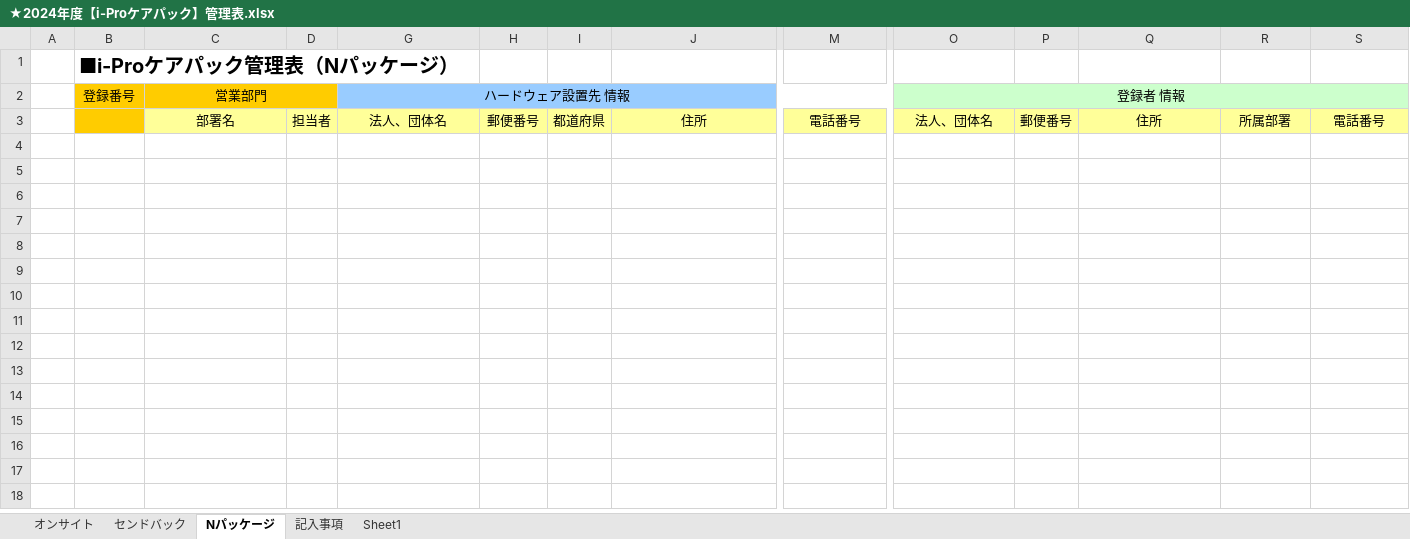
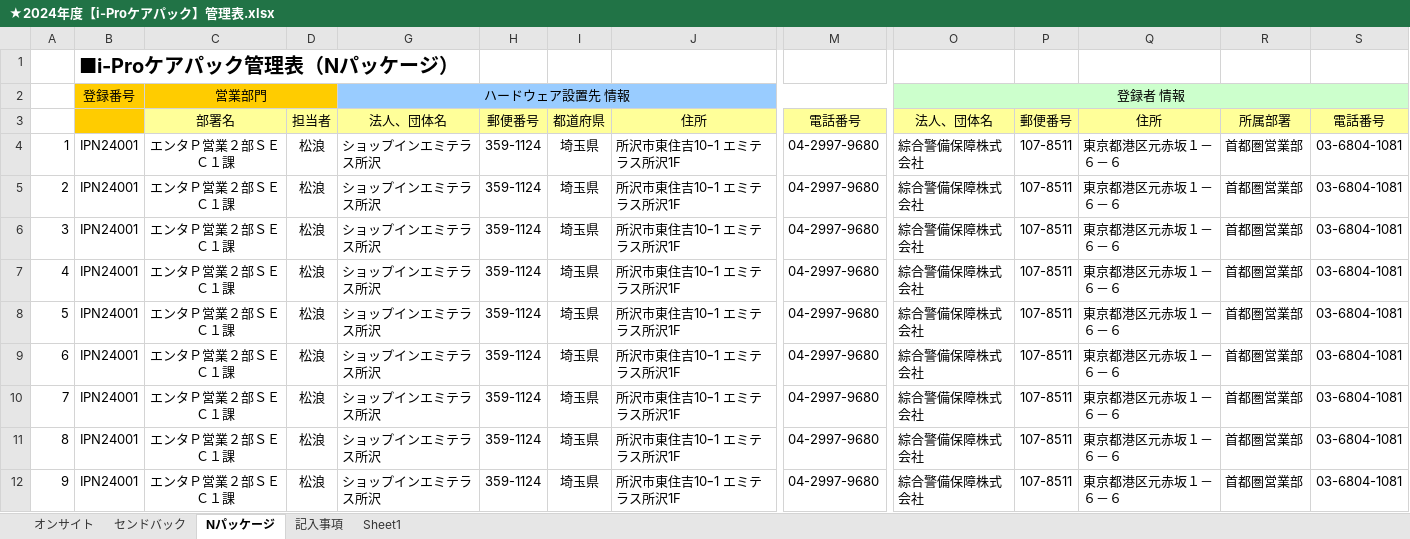
Before and after one commit to PXFunDev/ExcelMergerGUI, an Excel workbook: 原本/★2024年度【i-Proケアパック】管理表.xlsx, sheet Nパッケージ, drawn as a sheet; only a part is shown, gaps mark what is left out; values as stored, in another font and other column widths than the file's, no borders; conditional formats not drawn; rows hold the shown columns only; the diff covers the shown part only; the diff names each change by its address in the sheet, - before the commit and + after, or states it on an @@ line.

```diff
--- a/原本/★2024年度【i-Proケアパック】管理表.xlsx (sheet Nパッケージ)
+++ b/原本/★2024年度【i-Proケアパック】管理表.xlsx (sheet Nパッケージ)
+row 4: 1 | IPN24001 | エンタＰ営業２部ＳＥＣ１課 | 松浪 | ショップインエミテラス所沢 | 359-1124 | 埼玉県 | 所沢市東住吉10ｰ1 エミテラス所沢1F | 04-2997-9680 | 綜合警備保障株式会社 | 107-8511 | 東京都港区元赤坂１－６－６ | 首都圏営業部 | 03-6804-1081
+row 5: 2 | IPN24001 | エンタＰ営業２部ＳＥＣ１課 | 松浪 | ショップインエミテラス所沢 | 359-1124 | 埼玉県 | 所沢市東住吉10ｰ1 エミテラス所沢1F | 04-2997-9680 | 綜合警備保障株式会社 | 107-8511 | 東京都港区元赤坂１－６－６ | 首都圏営業部 | 03-6804-1081
+row 6: 3 | IPN24001 | エンタＰ営業２部ＳＥＣ１課 | 松浪 | ショップインエミテラス所沢 | 359-1124 | 埼玉県 | 所沢市東住吉10ｰ1 エミテラス所沢1F | 04-2997-9680 | 綜合警備保障株式会社 | 107-8511 | 東京都港区元赤坂１－６－６ | 首都圏営業部 | 03-6804-1081
+row 7: 4 | IPN24001 | エンタＰ営業２部ＳＥＣ１課 | 松浪 | ショップインエミテラス所沢 | 359-1124 | 埼玉県 | 所沢市東住吉10ｰ1 エミテラス所沢1F | 04-2997-9680 | 綜合警備保障株式会社 | 107-8511 | 東京都港区元赤坂１－６－６ | 首都圏営業部 | 03-6804-1081
+row 8: 5 | IPN24001 | エンタＰ営業２部ＳＥＣ１課 | 松浪 | ショップインエミテラス所沢 | 359-1124 | 埼玉県 | 所沢市東住吉10ｰ1 エミテラス所沢1F | 04-2997-9680 | 綜合警備保障株式会社 | 107-8511 | 東京都港区元赤坂１－６－６ | 首都圏営業部 | 03-6804-1081
+row 9: 6 | IPN24001 | エンタＰ営業２部ＳＥＣ１課 | 松浪 | ショップインエミテラス所沢 | 359-1124 | 埼玉県 | 所沢市東住吉10ｰ1 エミテラス所沢1F | 04-2997-9680 | 綜合警備保障株式会社 | 107-8511 | 東京都港区元赤坂１－６－６ | 首都圏営業部 | 03-6804-1081
+row 10: 7 | IPN24001 | エンタＰ営業２部ＳＥＣ１課 | 松浪 | ショップインエミテラス所沢 | 359-1124 | 埼玉県 | 所沢市東住吉10ｰ1 エミテラス所沢1F | 04-2997-9680 | 綜合警備保障株式会社 | 107-8511 | 東京都港区元赤坂１－６－６ | 首都圏営業部 | 03-6804-1081
+row 11: 8 | IPN24001 | エンタＰ営業２部ＳＥＣ１課 | 松浪 | ショップインエミテラス所沢 | 359-1124 | 埼玉県 | 所沢市東住吉10ｰ1 エミテラス所沢1F | 04-2997-9680 | 綜合警備保障株式会社 | 107-8511 | 東京都港区元赤坂１－６－６ | 首都圏営業部 | 03-6804-1081
+row 12: 9 | IPN24001 | エンタＰ営業２部ＳＥＣ１課 | 松浪 | ショップインエミテラス所沢 | 359-1124 | 埼玉県 | 所沢市東住吉10ｰ1 エミテラス所沢1F | 04-2997-9680 | 綜合警備保障株式会社 | 107-8511 | 東京都港区元赤坂１－６－６ | 首都圏営業部 | 03-6804-1081
```
Also changed, not shown: 148 added rows elsewhere in this sheet, sheet オンサイト, sheet センドバック, 原本/★2020年度【i-Proケアパック】管理表_20210629更新.xlsx, 8 other files.
